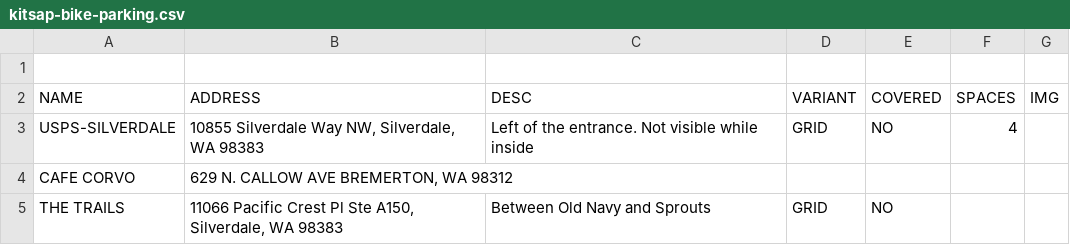
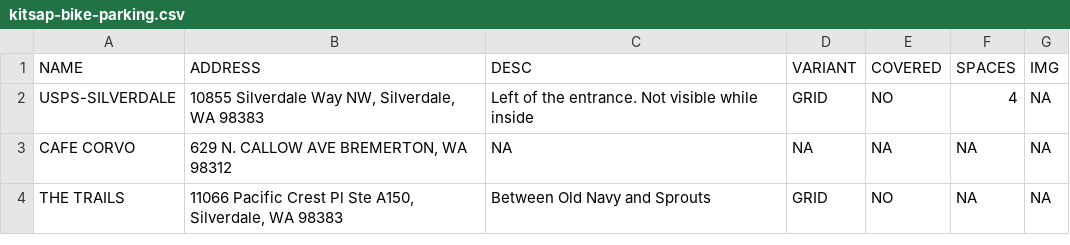
Before and after one commit to monkeywithacupcake/kitsap-bike-parking, a CSV file: kitsap-bike-parking.csv, drawn as a sheet.

```diff
--- a/kitsap-bike-parking.csv
+++ b/kitsap-bike-parking.csv
@@ -1,5 +1,4 @@
-,,,,,,
 NAME,ADDRESS,DESC,VARIANT,COVERED,SPACES,IMG
-USPS-SILVERDALE,"10855 Silverdale Way NW, Silverdale, WA 98383",Left of the entrance. Not visible while inside,GRID,NO,4,
-CAFE CORVO,"629 N. CALLOW AVE BREMERTON, WA 98312",,,,,
-THE TRAILS,"11066 Pacific Crest Pl Ste A150, Silverdale, WA 98383",Between Old Navy and Sprouts,GRID,NO,,
+USPS-SILVERDALE,"10855 Silverdale Way NW, Silverdale, WA 98383",Left of the entrance. Not visible while inside,GRID,NO,4,NA
+CAFE CORVO,"629 N. CALLOW AVE BREMERTON, WA 98312",NA,NA,NA,NA,NA
+THE TRAILS,"11066 Pacific Crest Pl Ste A150, Silverdale, WA 98383",Between Old Navy and Sprouts,GRID,NO,NA,NA
```
Also changed, not shown: 3 other files.
